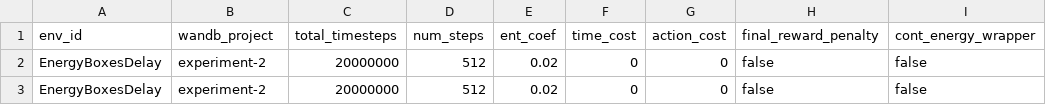
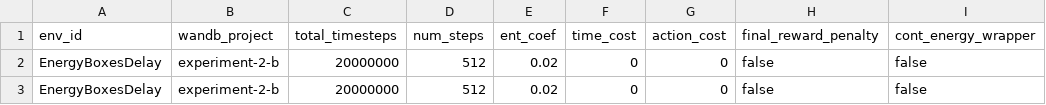
Before and after one commit to nauqs/msc-project, a CSV file: minigrid/experiments/exp-2-b.csv, drawn as a sheet; only a part is shown; the diff names each change by its address in the sheet, - before the commit and + after, or states it on an @@ line.

Commit message:
update experiment 2b

```diff
--- a/minigrid/experiments/exp-2-b.csv
+++ b/minigrid/experiments/exp-2-b.csv
-B2:B3 (wandb_project): experiment-2
+B2:B3 (wandb_project): experiment-2-b
```
